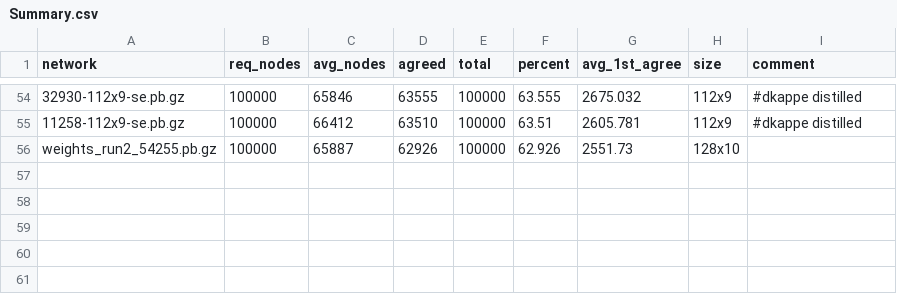
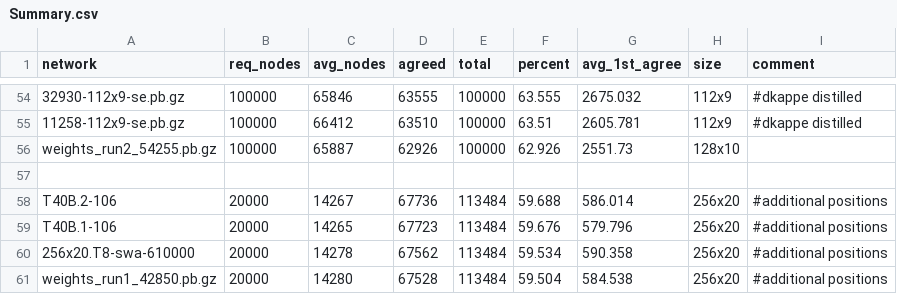
Before and after one commit to djChess2019/position-tester, a CSV file: logs/100k positions @ 10kn/Summary.csv, drawn as a sheet; only a part is shown, gaps mark what is left out; the diff names each change by its address in the sheet, - before the commit and + after, or states it on an @@ line.

Commit message:
Add 20kn x 113k positions results

```diff
--- a/logs/100k positions @ 10kn/Summary.csv
+++ b/logs/100k positions @ 10kn/Summary.csv
+row 57: (empty)
+row 58: T40B.2-106 | 20000 | 14267 | 67736 | 113484 | 59.688 | 586.014 | 256x20 | #additional positions
+row 59: T40B.1-106 | 20000 | 14265 | 67723 | 113484 | 59.676 | 579.796 | 256x20 | #additional positions
+row 60: 256x20.T8-swa-610000 | 20000 | 14278 | 67562 | 113484 | 59.534 | 590.358 | 256x20 | #additional positions
+row 61: weights_run1_42850.pb.gz | 20000 | 14280 | 67528 | 113484 | 59.504 | 584.538 | 256x20 | #additional positions
```
Also changed, not shown: 4 other files.
